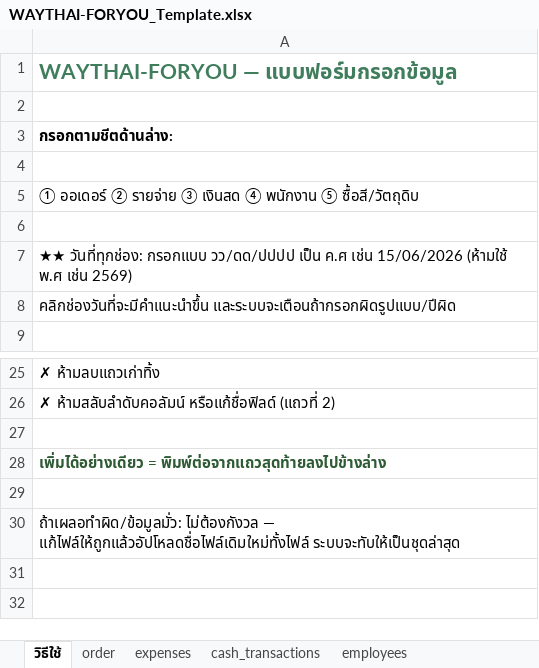
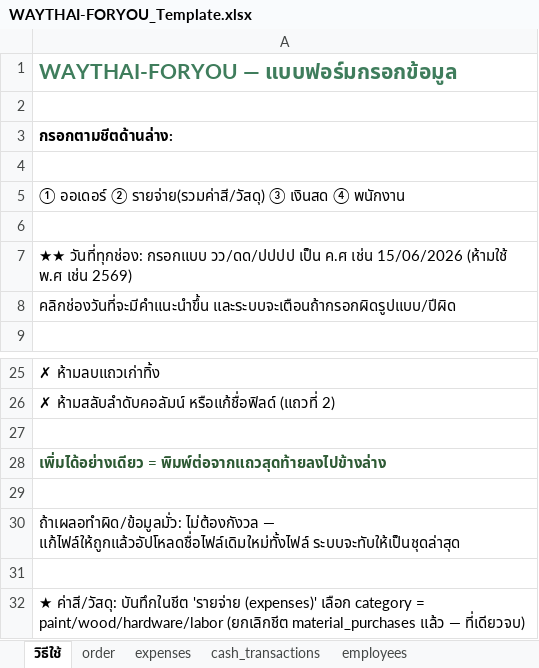
Before and after one commit to Vee198/Cashflow_Management_Syetem_1, an Excel workbook: WAYTHAI-FORYOU_Template.xlsx, sheet วิธีใช้, drawn as a sheet; only a part is shown, gaps mark what is left out; values as stored, in another font and other column widths than the file's, no borders; the diff names each change by its address in the sheet, - before the commit and + after, or states it on an @@ line.

Commit message:
phase2(#11): รวมค่าสี/วัสดุเข้า expenses, ลบชีต material, แท็บวิเคราะห์ค่าสีดึงจาก expenses

```diff
--- a/WAYTHAI-FORYOU_Template.xlsx (sheet วิธีใช้)
+++ b/WAYTHAI-FORYOU_Template.xlsx (sheet วิธีใช้)
-A5: …ออเดอร์ ② รายจ่าย ③ เงินสด ④ พนักงาน ⑤ ซื้อสี/วัตถุดิบ
+A5: …ออเดอร์ ② รายจ่าย(รวมค่าสี/วัสดุ) ③ เงินสด ④ พนักงาน
+row 31: (empty)
+row 32: ★ ค่าสี/วัสดุ: บันทึกในชีต 'รายจ่าย (expenses)' เลือก category = paint/wood/hardware/labor (ยกเลิกชีต material_purchases แล้ว — ที่เดียวจบ)
```
Also changed, not shown: sheet expenses, other sheet tabs, public/WAYTHAI-FORYOU_Template.xlsx, 6 other files.
